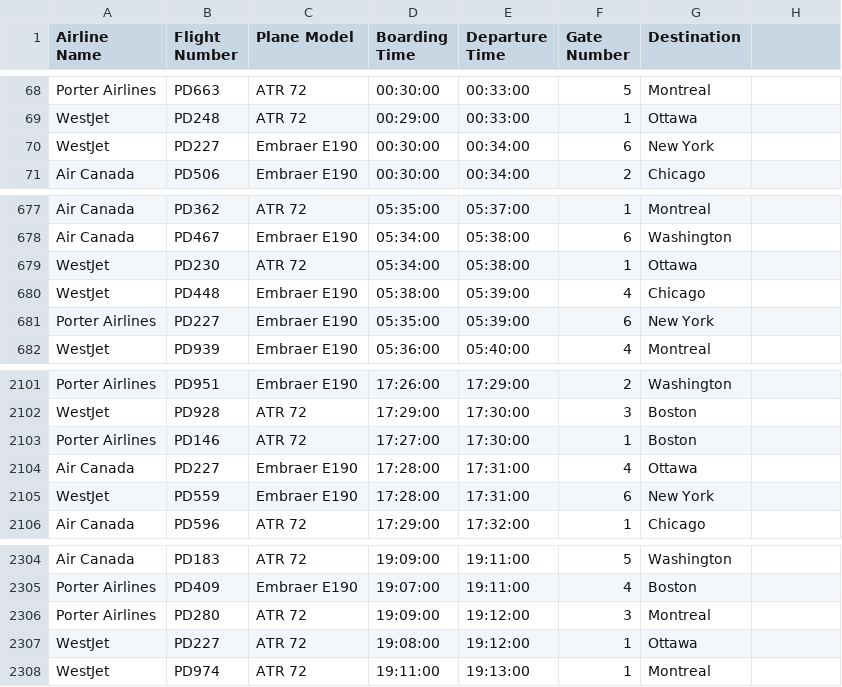
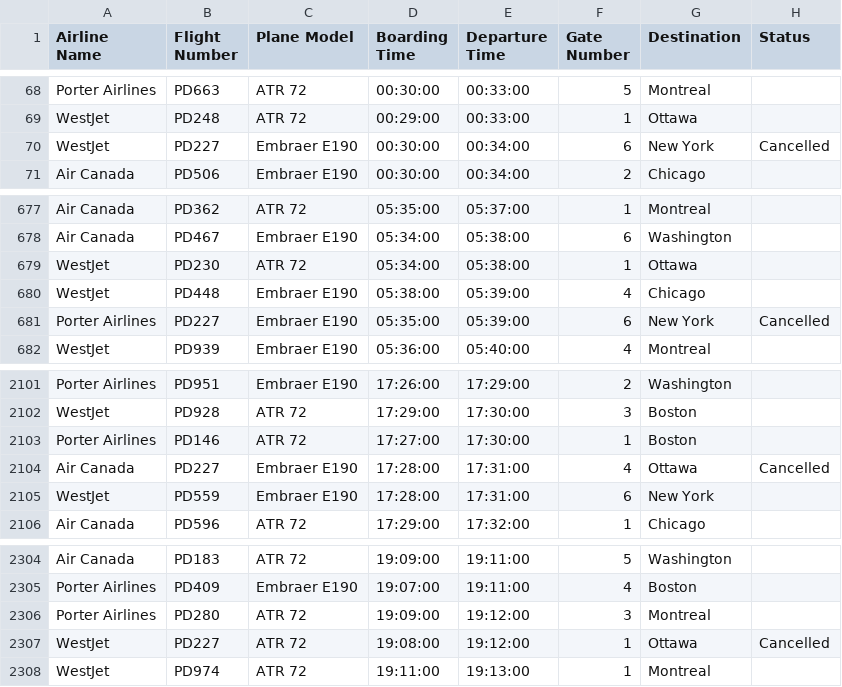
Before and after one commit to quinccccccccc2/Project2, a CSV file: Updated_Flight_Schedule2.csv, drawn as a sheet; only a part is shown, gaps mark what is left out; the diff names each change by its address in the sheet, - before the commit and + after, or states it on an @@ line.

```diff
--- a/Updated_Flight_Schedule2.csv
+++ b/Updated_Flight_Schedule2.csv
-H1: (empty)
+H1: Status
-H70 (Status): (empty)
+H70 (Status): Cancelled
-H681 (Status): (empty)
+H681 (Status): Cancelled
-H2104 (Status): (empty)
+H2104 (Status): Cancelled
-H2307 (Status): (empty)
+H2307 (Status): Cancelled
```
Also changed, not shown: Updated_Flight_Schedule3.csv, 4 other files.
